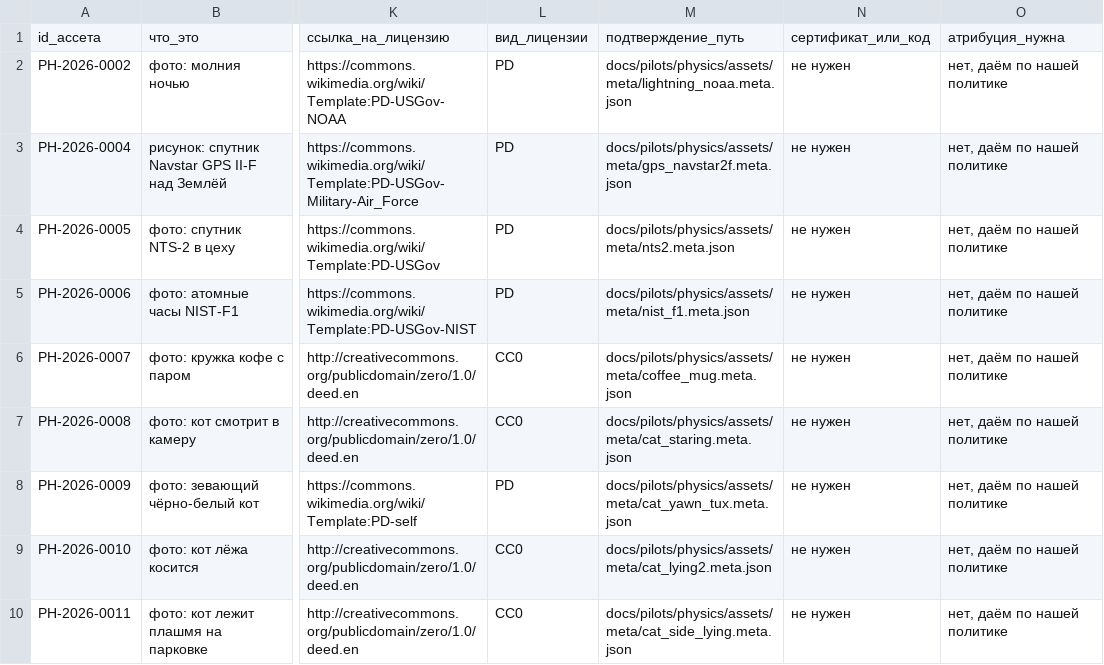
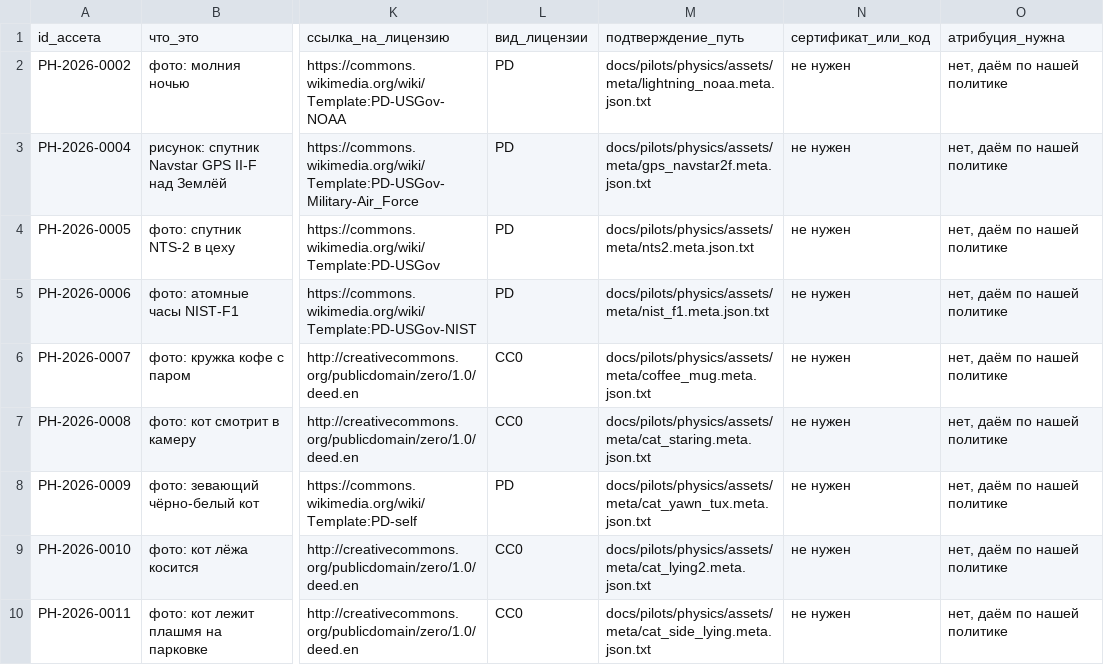
Before and after one commit to Villlerri/villlerri-youtube-studio-library, a CSV file: docs/pilots/physics/assets/registry.csv, drawn as a sheet; only a part is shown, gaps mark what is left out; the diff names each change by its address in the sheet, - before the commit and + after, or states it on an @@ line.

```diff
--- a/docs/pilots/physics/assets/registry.csv
+++ b/docs/pilots/physics/assets/registry.csv
-M2: docs/pilots/physics/assets/meta/lightning_noaa.meta.json
+M2: docs/pilots/physics/assets/meta/lightning_noaa.meta.json.txt
-M3: docs/pilots/physics/assets/meta/gps_navstar2f.meta.json
+M3: docs/pilots/physics/assets/meta/gps_navstar2f.meta.json.txt
-M4: docs/pilots/physics/assets/meta/nts2.meta.json
+M4: docs/pilots/physics/assets/meta/nts2.meta.json.txt
-M5: docs/pilots/physics/assets/meta/nist_f1.meta.json
+M5: docs/pilots/physics/assets/meta/nist_f1.meta.json.txt
-M6: docs/pilots/physics/assets/meta/coffee_mug.meta.json
+M6: docs/pilots/physics/assets/meta/coffee_mug.meta.json.txt
-M7: docs/pilots/physics/assets/meta/cat_staring.meta.json
+M7: docs/pilots/physics/assets/meta/cat_staring.meta.json.txt
-M8: docs/pilots/physics/assets/meta/cat_yawn_tux.meta.json
+M8: docs/pilots/physics/assets/meta/cat_yawn_tux.meta.json.txt
-M9: docs/pilots/physics/assets/meta/cat_lying2.meta.json
+M9: docs/pilots/physics/assets/meta/cat_lying2.meta.json.txt
-M10: docs/pilots/physics/assets/meta/cat_side_lying.meta.json
+M10: docs/pilots/physics/assets/meta/cat_side_lying.meta.json.txt
```
Also changed, not shown: 10 other files.
